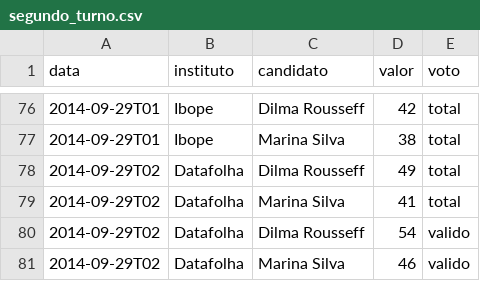
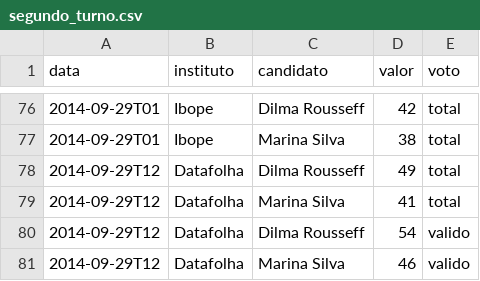
Before and after one commit to rodrigoburg/media_edados, a CSV file: dados/segundo_turno.csv, drawn as a sheet; only a part is shown, gaps mark what is left out.

```diff
--- a/dados/segundo_turno.csv
+++ b/dados/segundo_turno.csv
@@ -77,5 +77,5 @@
 "2014-09-29T01","Ibope","Marina Silva",38,"total"
-"2014-09-29T02","Datafolha","Dilma Rousseff",49,"total"
-"2014-09-29T02","Datafolha","Marina Silva",41,"total"
-"2014-09-29T02","Datafolha","Dilma Rousseff",54,"valido"
-"2014-09-29T02","Datafolha","Marina Silva",46,"valido"
+"2014-09-29T12","Datafolha","Dilma Rousseff",49,"total"
+"2014-09-29T12","Datafolha","Marina Silva",41,"total"
+"2014-09-29T12","Datafolha","Dilma Rousseff",54,"valido"
+"2014-09-29T12","Datafolha","Marina Silva",46,"valido"
```
Also changed, not shown: dados/media_edados.csv, dados/todos_institutos.csv, 1 other file.
